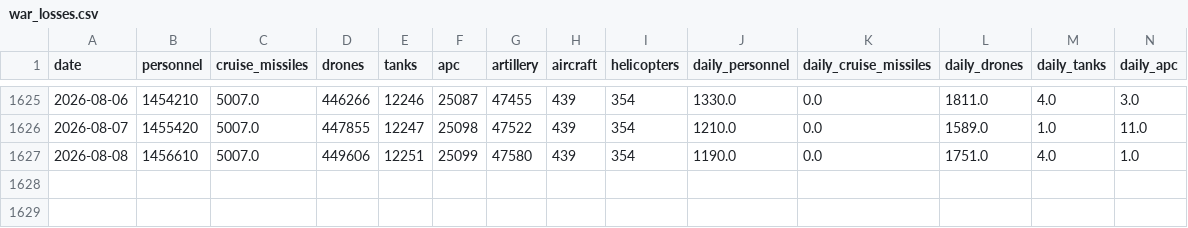
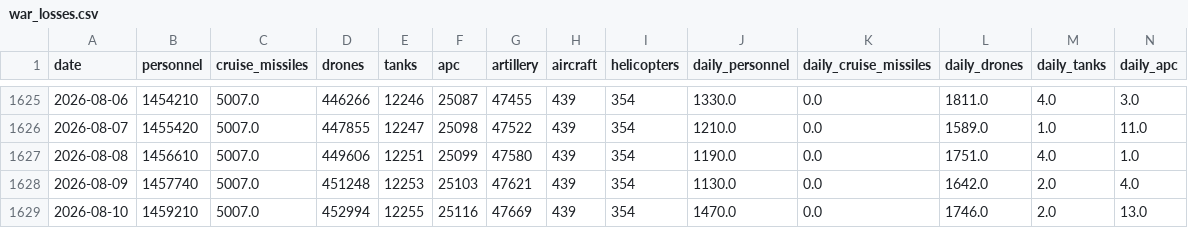
Before and after one commit to lorenzo-pasteris/Analisi-Russia-Ucraina, a CSV file: data/war_losses.csv, drawn as a sheet; only a part is shown, gaps mark what is left out; rows hold the shown columns only; the diff names each change by its address in the sheet, - before the commit and + after, or states it on an @@ line.

```diff
--- a/data/war_losses.csv
+++ b/data/war_losses.csv
+row 1628: 2026-08-09 | 1457740 | 5007.0 | 451248 | 12253 | 25103 | 47621 | 439 | 354 | 1130.0 | 0.0 | 1642.0 | 2.0 | 4.0
+row 1629: 2026-08-10 | 1459210 | 5007.0 | 452994 | 12255 | 25116 | 47669 | 439 | 354 | 1470.0 | 0.0 | 1746.0 | 2.0 | 13.0
```
